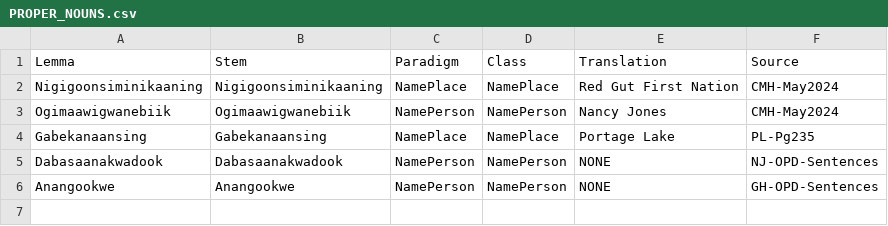
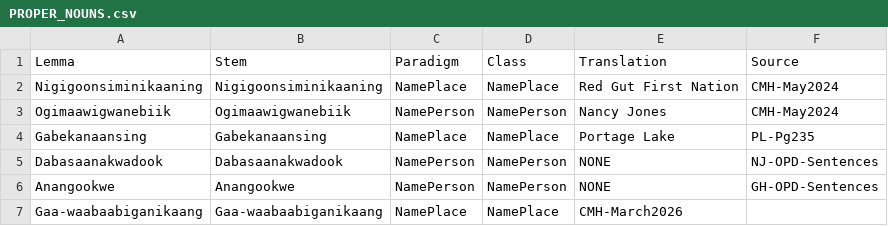
Before and after one commit to ELF-Lab/OjibweLexicon, a CSV file: HammerlyFieldwork/PROPER_NOUNS.csv, drawn as a sheet; the diff names each change by its address in the sheet, - before the commit and + after, or states it on an @@ line.

```diff
--- a/HammerlyFieldwork/PROPER_NOUNS.csv
+++ b/HammerlyFieldwork/PROPER_NOUNS.csv
+row 7: Gaa-waabaabiganikaang | Gaa-waabaabiganikaang | NamePlace | NamePlace | CMH-March2026
```
Also changed, not shown: HammerlyFieldwork/VERBS.csv.
